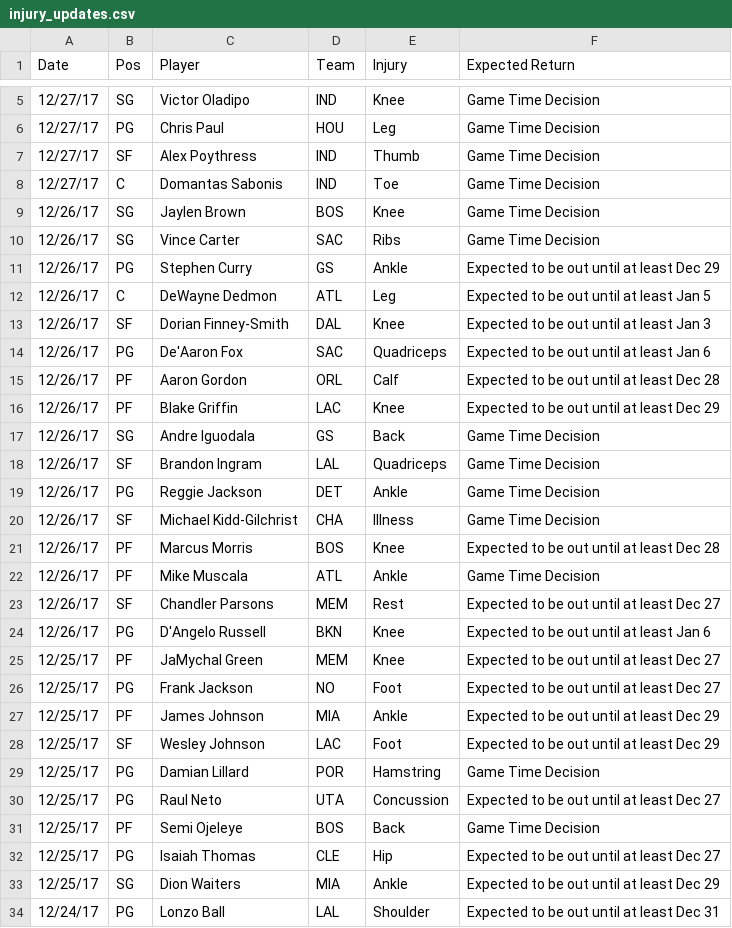
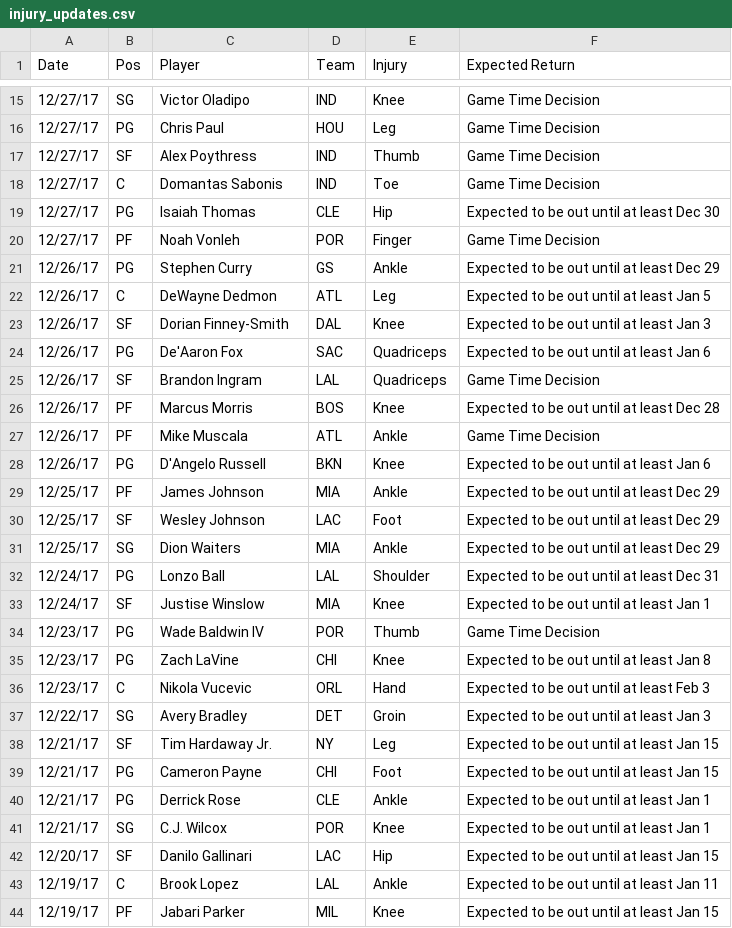
Before and after one commit to RyanOhara/SAM, a CSV file: injury_updates.csv, drawn as a sheet; only a part is shown, gaps mark what is left out; the shorter side is filled out with more unchanged rows; the diff covers the shown part only.

```diff
--- a/injury_updates.csv
+++ b/injury_updates.csv
@@ -8,4 +18,4 @@ Date,Pos,Player,Team,Injury,Expected Return
 12/27/17,C,Domantas Sabonis,IND,Toe,Game Time Decision
-12/26/17,SG,Jaylen Brown,BOS,Knee,Game Time Decision
-12/26/17,SG,Vince Carter,SAC,Ribs,Game Time Decision
+12/27/17,PG,Isaiah Thomas,CLE,Hip,Expected to be out until at least Dec 30
+12/27/17,PF,Noah Vonleh,POR,Finger,Game Time Decision
 12/26/17,PG,Stephen Curry,GS,Ankle,Expected to be out until at least Dec 29
@@ -14,20 +24,8 @@ Date,Pos,Player,Team,Injury,Expected Return
 12/26/17,PG,De'Aaron Fox,SAC,Quadriceps,Expected to be out until at least Jan 6
-12/26/17,PF,Aaron Gordon,ORL,Calf,Expected to be out until at least Dec 28
-12/26/17,PF,Blake Griffin,LAC,Knee,Expected to be out until at least Dec 29
-12/26/17,SG,Andre Iguodala,GS,Back,Game Time Decision
 12/26/17,SF,Brandon Ingram,LAL,Quadriceps,Game Time Decision
-12/26/17,PG,Reggie Jackson,DET,Ankle,Game Time Decision
-12/26/17,SF,Michael Kidd-Gilchrist,CHA,Illness,Game Time Decision
 12/26/17,PF,Marcus Morris,BOS,Knee,Expected to be out until at least Dec 28
 12/26/17,PF,Mike Muscala,ATL,Ankle,Game Time Decision
-12/26/17,SF,Chandler Parsons,MEM,Rest,Expected to be out until at least Dec 27
 12/26/17,PG,D'Angelo Russell,BKN,Knee,Expected to be out until at least Jan 6
-12/25/17,PF,JaMychal Green,MEM,Knee,Expected to be out until at least Dec 27
-12/25/17,PG,Frank Jackson,NO,Foot,Expected to be out until at least Dec 27
 12/25/17,PF,James Johnson,MIA,Ankle,Expected to be out until at least Dec 29
 12/25/17,SF,Wesley Johnson,LAC,Foot,Expected to be out until at least Dec 29
-12/25/17,PG,Damian Lillard,POR,Hamstring,Game Time Decision
-12/25/17,PG,Raul Neto,UTA,Concussion,Expected to be out until at least Dec 27
-12/25/17,PF,Semi Ojeleye,BOS,Back,Game Time Decision
-12/25/17,PG,Isaiah Thomas,CLE,Hip,Expected to be out until at least Dec 27
 12/25/17,SG,Dion Waiters,MIA,Ankle,Expected to be out until at least Dec 29
```
Also changed, not shown: 10 added rows and 2 removed rows elsewhere in this file, player_updates.csv, todays_projections.csv.
